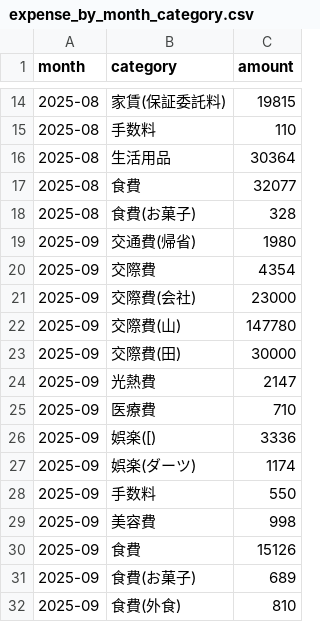
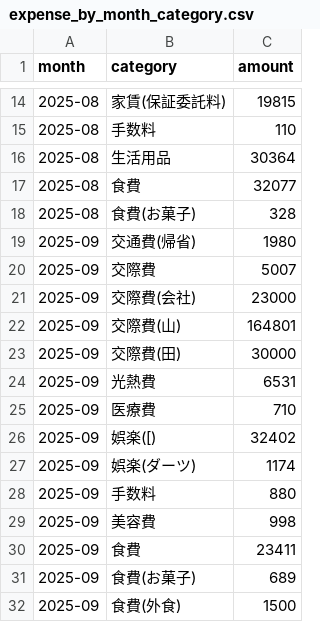
Before and after one commit to Masan-k/expense-log.min, a CSV file: output/expense_by_month_category.csv, drawn as a sheet; only a part is shown, gaps mark what is left out.

```diff
--- a/output/expense_by_month_category.csv
+++ b/output/expense_by_month_category.csv
@@ -19,14 +19,14 @@ month,category,amount
 2025-09,交通費(帰省),1980
-2025-09,交際費,4354
+2025-09,交際費,5007
 2025-09,交際費(会社),23000
-2025-09,交際費(山),147780
+2025-09,交際費(山),164801
 2025-09,交際費(田),30000
-2025-09,光熱費,2147
+2025-09,光熱費,6531
 2025-09,医療費,710
-2025-09,娯楽([),3336
+2025-09,娯楽([),32402
 2025-09,娯楽(ダーツ),1174
-2025-09,手数料,550
+2025-09,手数料,880
 2025-09,美容費,998
-2025-09,食費,15126
+2025-09,食費,23411
 2025-09,食費(お菓子),689
-2025-09,食費(外食),810
+2025-09,食費(外食),1500
```
Also changed, not shown: 1 other file.
